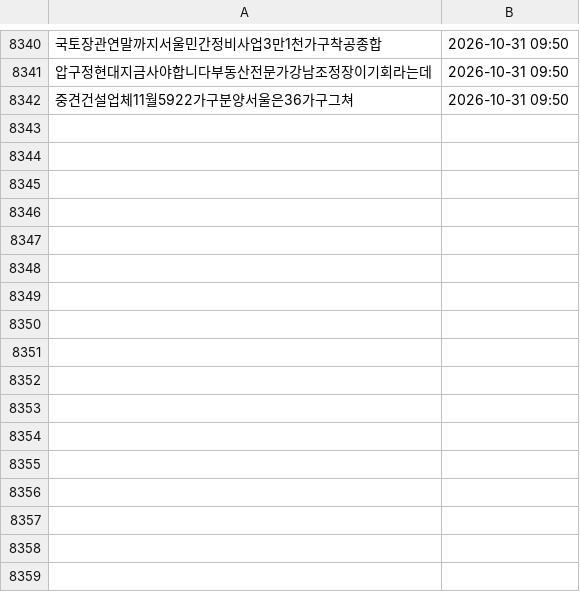
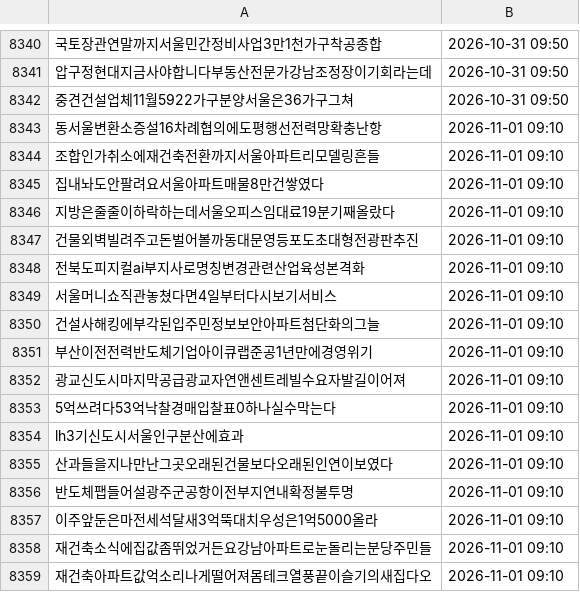
Before and after one commit to offiscan/offiscan, a CSV file: news_master.csv, drawn as a sheet; only a part is shown, gaps mark what is left out; the diff names each change by its address in the sheet, - before the commit and + after, or states it on an @@ line.

```diff
--- a/news_master.csv
+++ b/news_master.csv
+row 8343: 동서울변환소증설16차례협의에도평행선전력망확충난항 | 2026-11-01 09:10
+row 8344: 조합인가취소에재건축전환까지서울아파트리모델링흔들 | 2026-11-01 09:10
+row 8345: 집내놔도안팔려요서울아파트매물8만건쌓였다 | 2026-11-01 09:10
+row 8346: 지방은줄줄이하락하는데서울오피스임대료19분기째올랐다 | 2026-11-01 09:10
+row 8347: 건물외벽빌려주고돈벌어볼까동대문영등포도초대형전광판추진 | 2026-11-01 09:10
+row 8348: 전북도피지컬ai부지사로명칭변경관련산업육성본격화 | 2026-11-01 09:10
+row 8349: 서울머니쇼직관놓쳤다면4일부터다시보기서비스 | 2026-11-01 09:10
+row 8350: 건설사해킹에부각된입주민정보보안아파트첨단화의그늘 | 2026-11-01 09:10
+row 8351: 부산이전전력반도체기업아이큐랩준공1년만에경영위기 | 2026-11-01 09:10
+row 8352: 광교신도시마지막공급광교자연앤센트레빌수요자발길이어져 | 2026-11-01 09:10
+row 8353: 5억쓰려다53억낙찰경매입찰표0하나실수막는다 | 2026-11-01 09:10
+row 8354: lh3기신도시서울인구분산에효과 | 2026-11-01 09:10
+row 8355: 산과들을지나만난그곳오래된건물보다오래된인연이보였다 | 2026-11-01 09:10
+row 8356: 반도체팹들어설광주군공항이전부지연내확정불투명 | 2026-11-01 09:10
+row 8357: 이주앞둔은마전세석달새3억뚝대치우성은1억5000올라 | 2026-11-01 09:10
+row 8358: 재건축소식에집값좀뛰었거든요강남아파트로눈돌리는분당주민들 | 2026-11-01 09:10
+row 8359: 재건축아파트값억소리나게떨어져몸테크열풍끝이슬기의새집다오 | 2026-11-01 09:10
```
Also changed, not shown: 1 other file.
